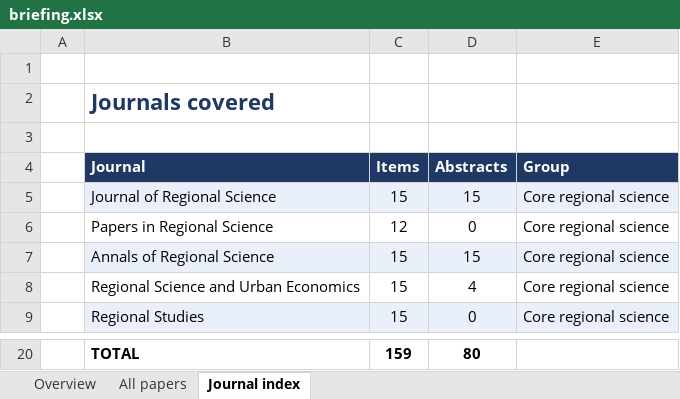
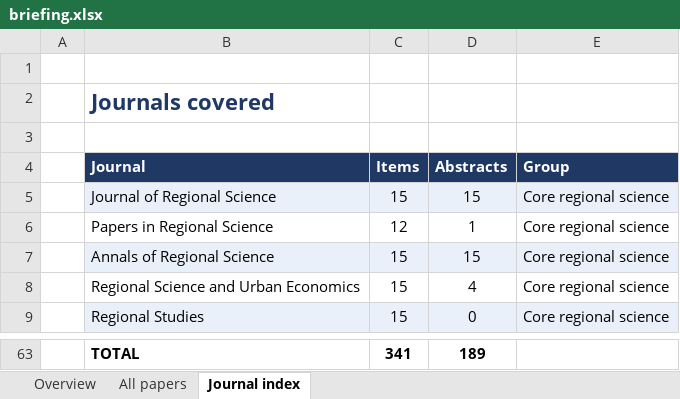
Before and after one commit to yangcheng258/Regional_Science_Briefing, an Excel workbook: briefing.xlsx, sheet Journal index, drawn as a sheet; only a part is shown, gaps mark what is left out; values as stored, in another font and other column widths than the file's, no borders; addresses are those after the commit; the diff covers the shown part only; the diff names each change by its address in the sheet, - before the commit and + after, or states it on an @@ line.

```diff
--- a/briefing.xlsx (sheet Journal index)
+++ b/briefing.xlsx (sheet Journal index)
-D6 (Abstracts): 0
+D6 (Abstracts): 1
-C63 (Items): 159
+C63 (Items): 341
-D63 (Abstracts): 80
+D63 (Abstracts): 189
```
Also changed, not shown: 43 added rows elsewhere in this sheet, sheet All papers, sheet Overview, 10 other files.
